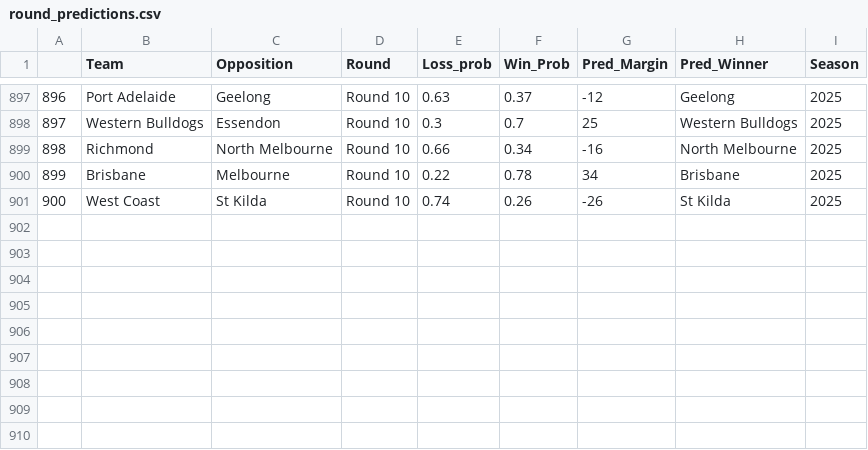
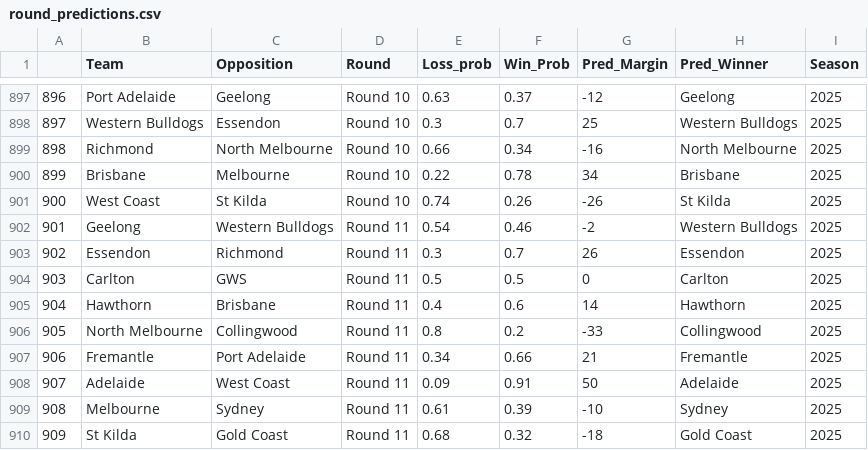
Before and after one commit to mitch-mooney/AFL_Predictions, a CSV file: csv_files/round_predictions.csv, drawn as a sheet; only a part is shown, gaps mark what is left out.

```diff
--- a/csv_files/round_predictions.csv
+++ b/csv_files/round_predictions.csv
@@ -901 +901,10 @@
 "900","West Coast","St Kilda","Round 10",0.74,0.26,-26,"St Kilda",2025
+"901","Geelong","Western Bulldogs","Round 11",0.54,0.46,-2,"Western Bulldogs",2025
+"902","Essendon","Richmond","Round 11",0.3,0.7,26,"Essendon",2025
+"903","Carlton","GWS","Round 11",0.5,0.5,0,"Carlton",2025
+"904","Hawthorn","Brisbane","Round 11",0.4,0.6,14,"Hawthorn",2025
+"905","North Melbourne","Collingwood","Round 11",0.8,0.2,-33,"Collingwood",2025
+"906","Fremantle","Port Adelaide","Round 11",0.34,0.66,21,"Fremantle",2025
+"907","Adelaide","West Coast","Round 11",0.09,0.91,50,"Adelaide",2025
+"908","Melbourne","Sydney","Round 11",0.61,0.39,-10,"Sydney",2025
+"909","St Kilda","Gold Coast","Round 11",0.68,0.32,-18,"Gold Coast",2025
```
Also changed, not shown: csv_files/Team_Ratings.csv, csv_files/betting_odds.csv, 1 other file.
